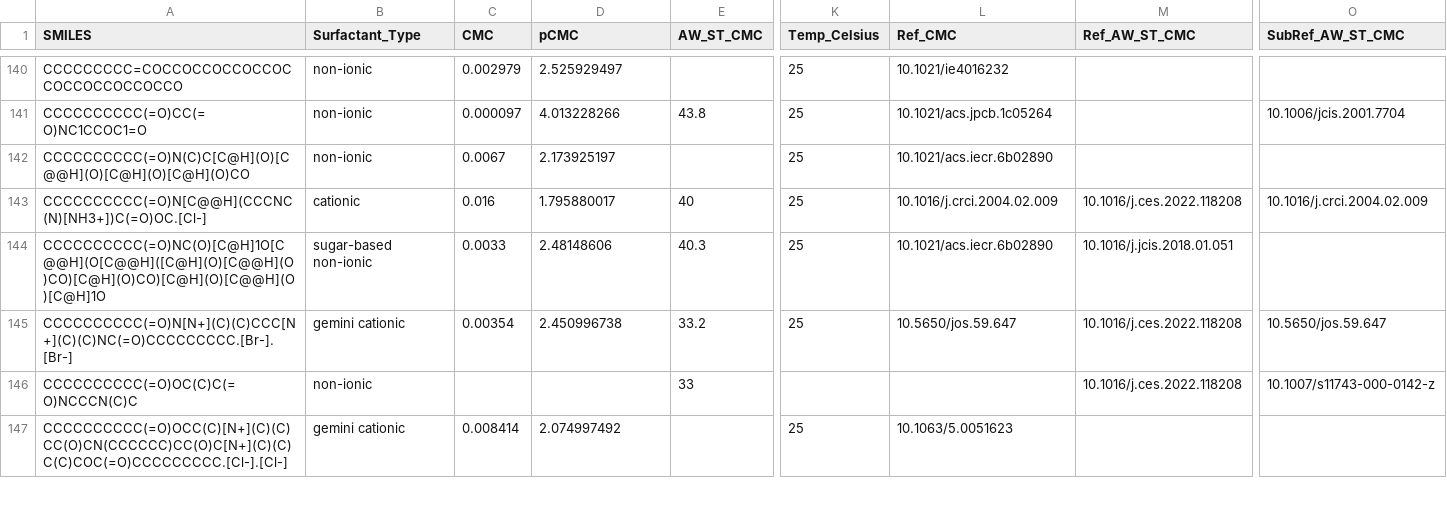
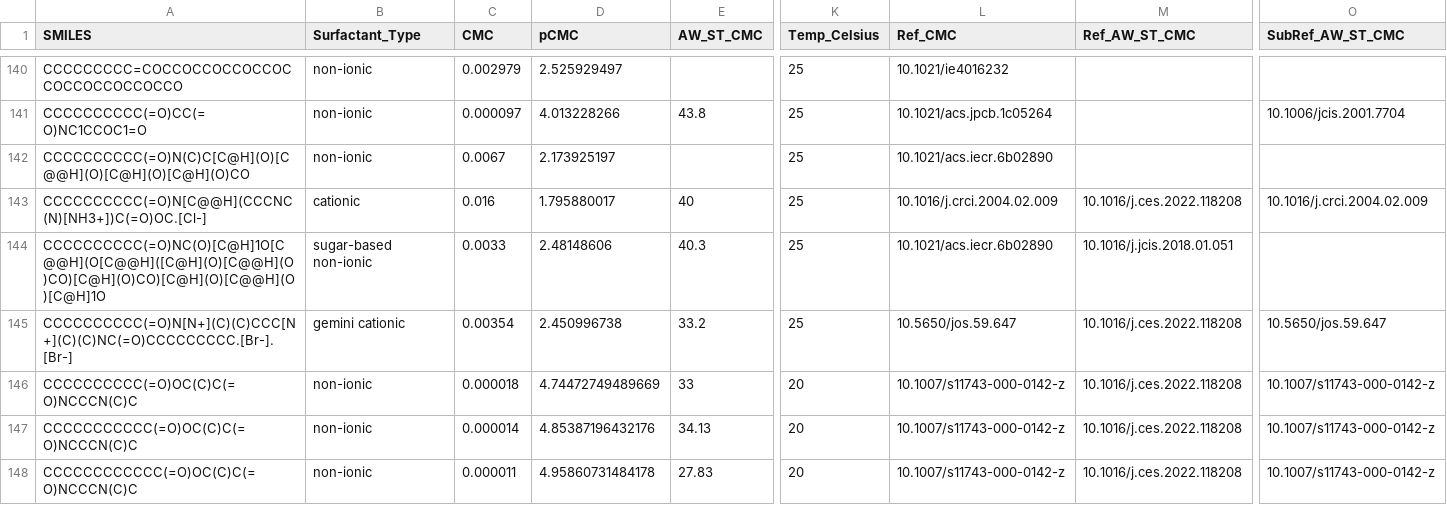
Before and after one commit to BigChemistry-RobotLab/SurfPro, a CSV file: data/surfpro_literature.csv, drawn as a sheet; only a part is shown, gaps mark what is left out; the shorter side is filled out with more unchanged rows; rows hold the shown columns only; the diff covers the shown part only; the diff names each change by its address in the sheet, - before the commit and + after, or states it on an @@ line.

Commit message:
add CMC for lactic acid surfactants from 10.1007/s11743-000-0142-z

```diff
--- a/data/surfpro_literature.csv
+++ b/data/surfpro_literature.csv
-C146 (CMC): (empty)
+C146 (CMC): 0.000018
-D146 (pCMC): (empty)
+D146 (pCMC): 4.74472749489669
-K146 (Temp_Celsius): (empty)
+K146 (Temp_Celsius): 20
-L146 (Ref_CMC): (empty)
+L146 (Ref_CMC): 10.1007/s11743-000-0142-z
+row 147: CCCCCCCCCCC(=O)OC(C)C(=O)NCCCN(C)C | non-ionic | 0.000014 | 4.85387196432176 | 34.13 | 20 | 10.1007/s11743-000-0142-z | 10.1016/j.ces.2022.118208 | 10.1007/s11743-000-0142-z
+row 148: CCCCCCCCCCCC(=O)OC(C)C(=O)NCCCN(C)C | non-ionic | 0.000011 | 4.95860731484178 | 27.83 | 20 | 10.1007/s11743-000-0142-z | 10.1016/j.ces.2022.118208 | 10.1007/s11743-000-0142-z
```
Also changed, not shown: 3 added rows and 5 removed rows elsewhere in this file.
